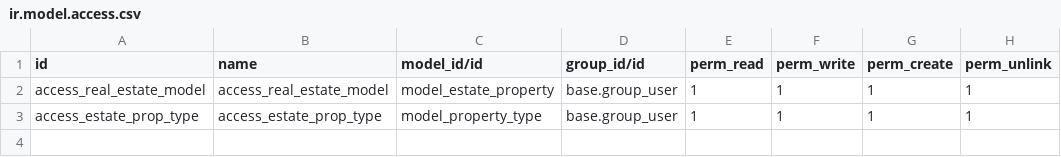
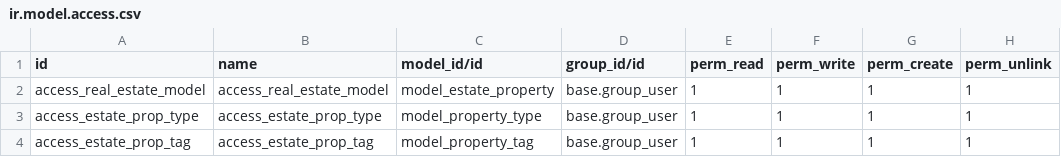
Before and after one commit to bjerke89/technical-training, a CSV file: estate/security/ir.model.access.csv, drawn as a sheet; the diff names each change by its address in the sheet, - before the commit and + after, or states it on an @@ line.

Commit message:
Security update

```diff
--- a/estate/security/ir.model.access.csv
+++ b/estate/security/ir.model.access.csv
+row 4: access_estate_prop_tag | access_estate_prop_tag | model_property_tag | base.group_user | 1 | 1 | 1 | 1
```
Also changed, not shown: 7 other files.
